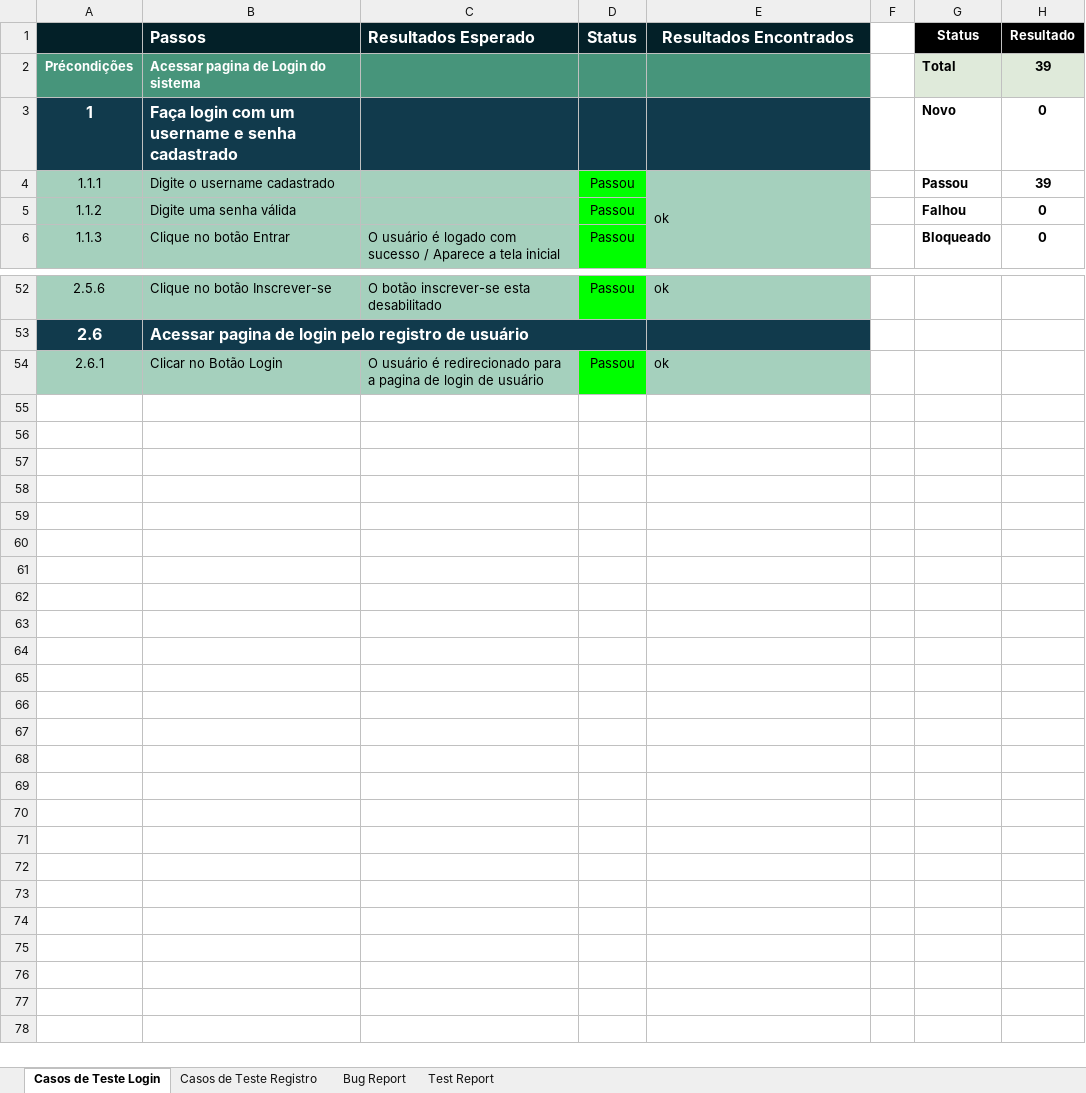
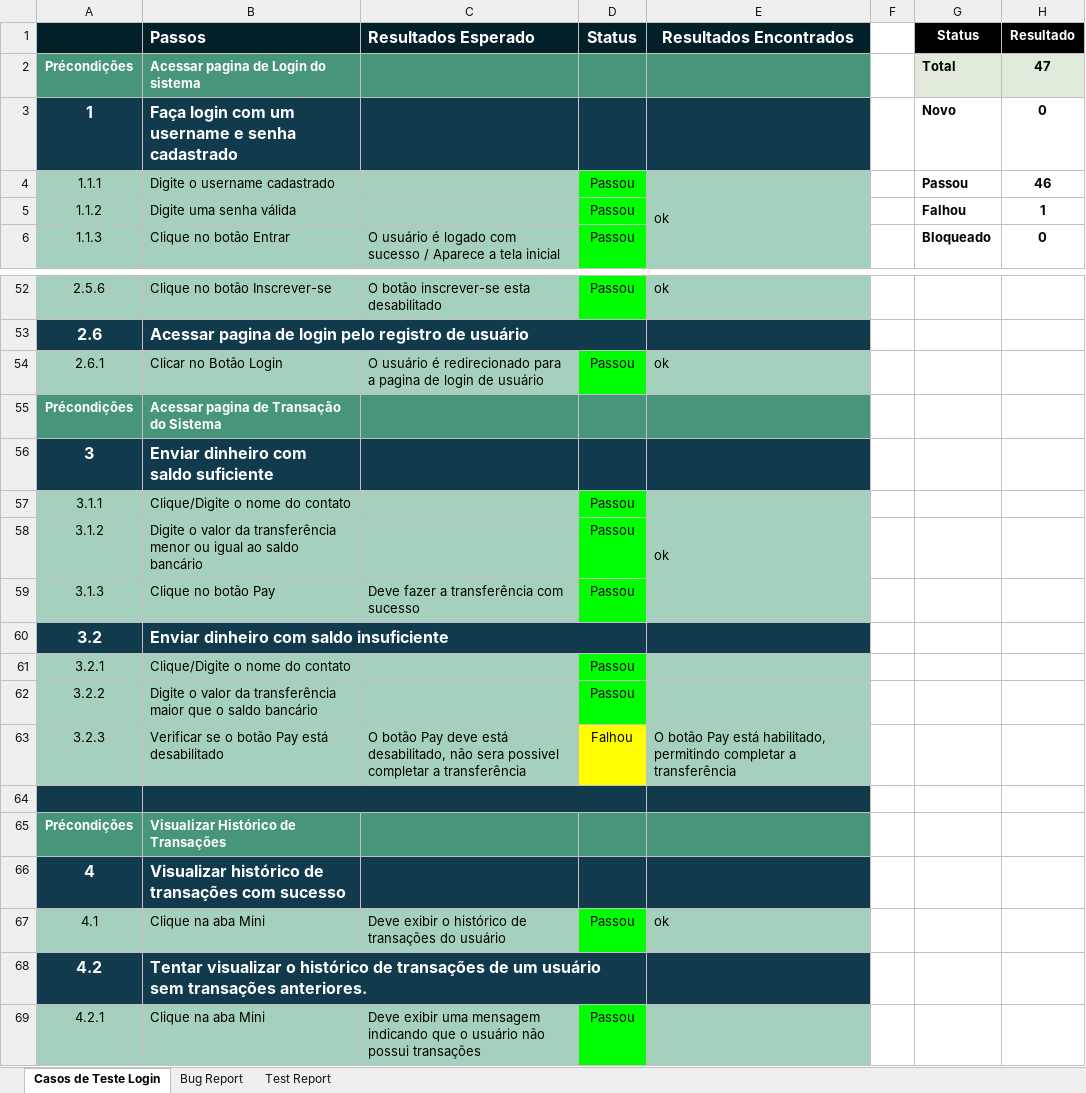
Before and after one commit to naylahonorato/exerciciosCypress, an Excel workbook: CasosDeTesteRWA.xlsx, sheet Casos de Teste Login, drawn as a sheet; only a part is shown, gaps mark what is left out; values as stored, in another font and other column widths than the file's, no borders; the diff names each change by its address in the sheet, - before the commit and + after, or states it on an @@ line.

Commit message:
Exercício de Casos de Teste e Automação FrontEnd 03

```diff
--- a/CasosDeTesteRWA.xlsx (sheet Casos de Teste Login)
+++ b/CasosDeTesteRWA.xlsx (sheet Casos de Teste Login)
-sheet tab: Casos de Teste Registro
-H2 (Resultado): 39
+H2 (Resultado): 47
-H4 (Resultado): 39
+H4 (Resultado): 46
-H5 (Resultado): 0
+H5 (Resultado): 1
+row 55: Précondições | Acessar pagina de Transação do Sistema
+row 56: 3 | Enviar dinheiro com saldo suficiente
+row 57: 3.1.1 | Clique/Digite o nome do contato |  | Passou | ok
+row 58: 3.1.2 | Digite o valor da transferência menor ou igual ao saldo bancário |  | Passou
+row 59: 3.1.3 | Clique no botão Pay | Deve fazer a transferência com sucesso | Passou
+row 60: 3.2 | Enviar dinheiro com saldo insuficiente
+row 61: 3.2.1 | Clique/Digite o nome do contato |  | Passou
+row 62: 3.2.2 | Digite o valor da transferência maior que o saldo bancário |  | Passou
+row 63: 3.2.3 | Verificar se o botão Pay está desabilitado | O botão Pay deve está desabilitado, não sera possivel completar a transferência | Falhou | O botão Pay está habilitado, permitindo completar a transferência
+row 64: (empty)
+row 65: Précondições | Visualizar Histórico de Transações
+row 66: 4 | Visualizar histórico de transações com sucesso
+row 67: 4.1 | Clique na aba Mini | Deve exibir o histórico de transações do usuário | Passou | ok
+row 68: 4.2 | Tentar visualizar o histórico de transações de um usuário sem transações anteriores.
+row 69: 4.2.1 | Clique na aba Mini | Deve exibir uma mensagem indicando que o usuário não possui transações | Passou
```
Also changed, not shown: sheet Test Report, sheet Bug Report, charts or pictures, 8 other files.
